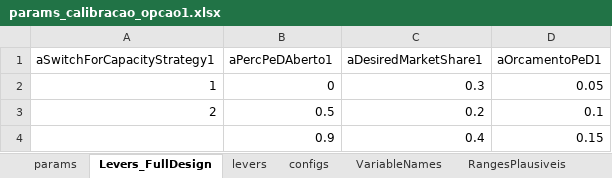
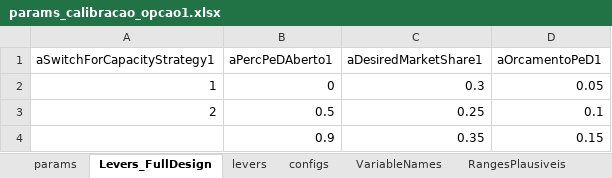
Before and after one commit to pedroliman/ms-rdm-dissertation, an Excel workbook: models/dissertation-model/modelo-R/calibracao/params_calibracao_opcao1.xlsx, sheet Levers_FullDesign, drawn as a sheet; values as stored, in another font and other column widths than the file's, no borders; the diff names each change by its address in the sheet, - before the commit and + after, or states it on an @@ line.

```diff
--- a/models/dissertation-model/modelo-R/calibracao/params_calibracao_opcao1.xlsx (sheet Levers_FullDesign)
+++ b/models/dissertation-model/modelo-R/calibracao/params_calibracao_opcao1.xlsx (sheet Levers_FullDesign)
-C3 (aDesiredMarketShare1): 0.2
+C3 (aDesiredMarketShare1): 0.25
-C4 (aDesiredMarketShare1): 0.4
+C4 (aDesiredMarketShare1): 0.35
```
Also changed, not shown: sheet params, other sheet tabs, hidden cells, charts or pictures, 51 other files.
